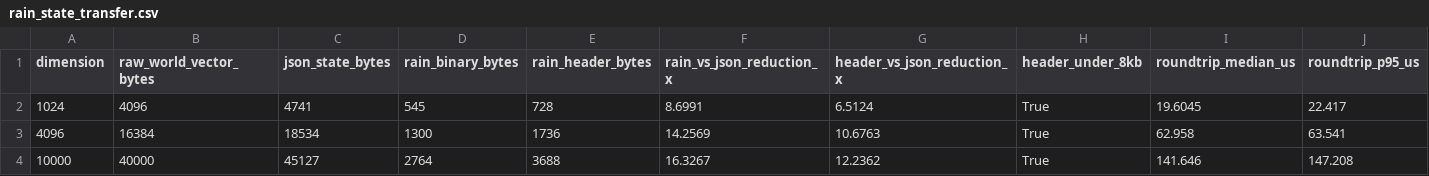
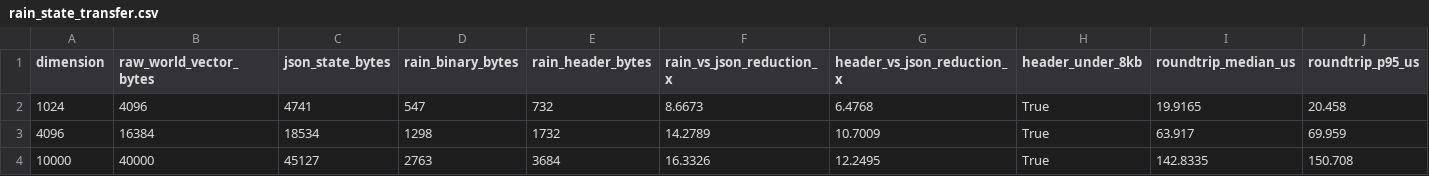
Before and after one commit to CrewRiz/catalyst-brain-benchmarks, a CSV file: results/rain_state_transfer.csv, drawn as a sheet; only a part is shown; the diff names each change by its address in the sheet, - before the commit and + after, or states it on an @@ line.

```diff
--- a/results/rain_state_transfer.csv
+++ b/results/rain_state_transfer.csv
-D2 (rain_binary_bytes): 545
+D2 (rain_binary_bytes): 547
-E2 (rain_header_bytes): 728
+E2 (rain_header_bytes): 732
-F2 (rain_vs_json_reduction_x): 8.6991
+F2 (rain_vs_json_reduction_x): 8.6673
-G2 (header_vs_json_reduction_x): 6.5124
+G2 (header_vs_json_reduction_x): 6.4768
-I2 (roundtrip_median_us): 19.6045
+I2 (roundtrip_median_us): 19.9165
-J2 (roundtrip_p95_us): 22.417
+J2 (roundtrip_p95_us): 20.458
-D3 (rain_binary_bytes): 1300
+D3 (rain_binary_bytes): 1298
-E3 (rain_header_bytes): 1736
+E3 (rain_header_bytes): 1732
-F3 (rain_vs_json_reduction_x): 14.2569
+F3 (rain_vs_json_reduction_x): 14.2789
-G3 (header_vs_json_reduction_x): 10.6763
+G3 (header_vs_json_reduction_x): 10.7009
-I3 (roundtrip_median_us): 62.958
+I3 (roundtrip_median_us): 63.917
-J3 (roundtrip_p95_us): 63.541
+J3 (roundtrip_p95_us): 69.959
-D4 (rain_binary_bytes): 2764
+D4 (rain_binary_bytes): 2763
-E4 (rain_header_bytes): 3688
+E4 (rain_header_bytes): 3684
-F4 (rain_vs_json_reduction_x): 16.3267
+F4 (rain_vs_json_reduction_x): 16.3326
-G4 (header_vs_json_reduction_x): 12.2362
+G4 (header_vs_json_reduction_x): 12.2495
-I4 (roundtrip_median_us): 141.646
+I4 (roundtrip_median_us): 142.8335
-J4 (roundtrip_p95_us): 147.208
+J4 (roundtrip_p95_us): 150.708
```
Also changed, not shown: results/hdc_primitives.csv, results/hkvc_path_breakdown.csv, 21 other files.
